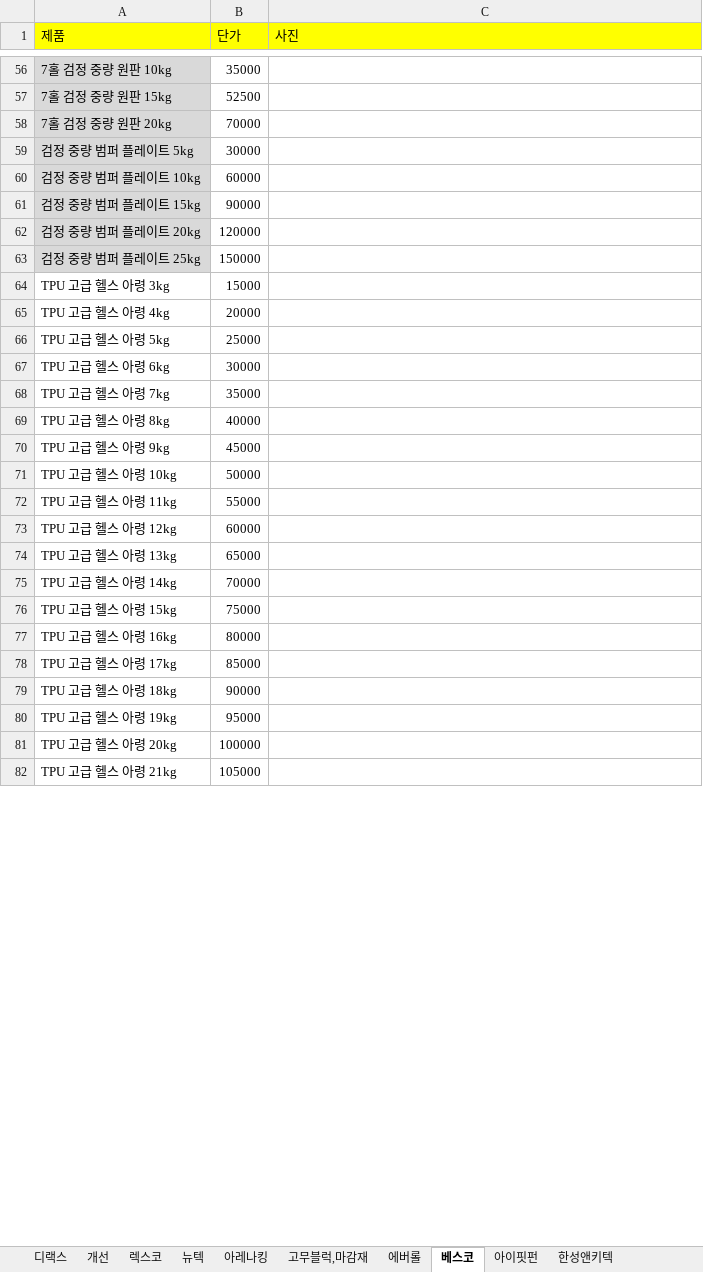
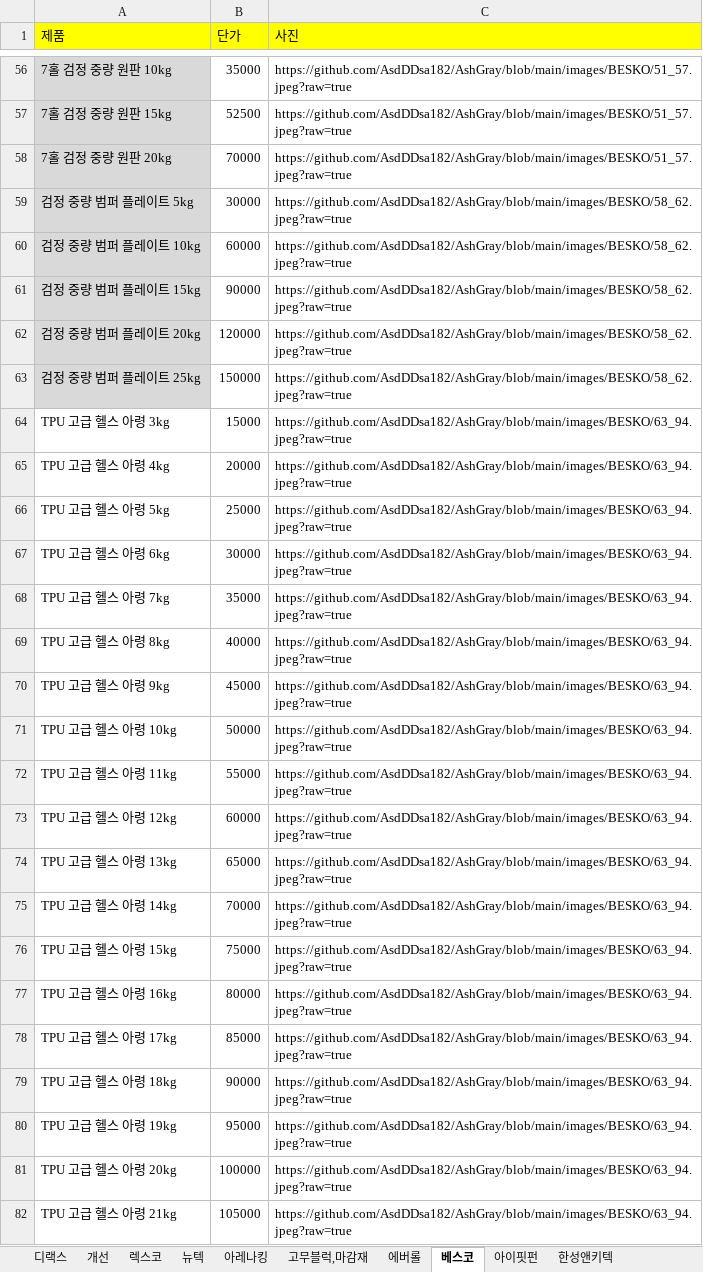
Before and after one commit to AsdDDsa182/AshGray, an Excel workbook: product.xlsx, sheet 베스코, drawn as a sheet; only a part is shown, gaps mark what is left out; values as stored, in another font and other column widths than the file's, no borders; the diff covers the shown part only; the diff names each change by its address in the sheet, - before the commit and + after, or states it on an @@ line.

```diff
--- a/product.xlsx (sheet 베스코)
+++ b/product.xlsx (sheet 베스코)
-C56:C58 (사진): (empty)
+C56:C58 (사진): https://github.com/AsdDDsa182/AshGray/blob/main/images/BESKO/51_57.jpeg?raw=true
-C59:C63 (사진): (empty)
+C59:C63 (사진): https://github.com/AsdDDsa182/AshGray/blob/main/images/BESKO/58_62.jpeg?raw=true
-C64:C82 (사진): (empty)
+C64:C82 (사진): https://github.com/AsdDDsa182/AshGray/blob/main/images/BESKO/63_94.jpeg?raw=true
```
Also changed, not shown: 5 added rows and 339 edited cells elsewhere in this sheet.
